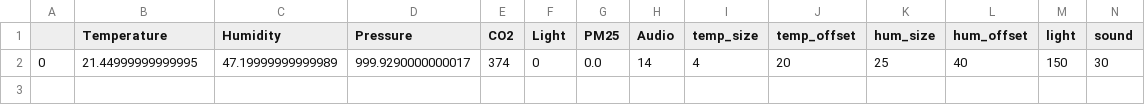
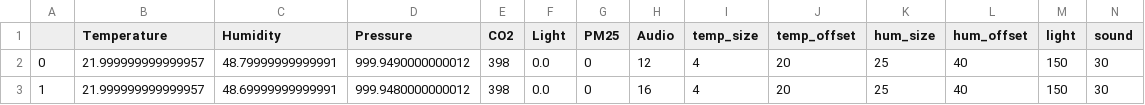
Before and after one commit to stm5131/homieq, a CSV file: output.csv, drawn as a sheet; only a part is shown; rows hold the shown columns only; the diff names each change by its address in the sheet, - before the commit and + after, or states it on an @@ line.

```diff
--- a/output.csv
+++ b/output.csv
-B2 (Temperature): 21.44999999999995
+B2 (Temperature): 21.999999999999957
-C2 (Humidity): 47.19999999999989
+C2 (Humidity): 48.79999999999991
-D2 (Pressure): 999.9290000000017
+D2 (Pressure): 999.9490000000012
-E2 (CO2): 374
+E2 (CO2): 398
-F2 (Light): 0
+F2 (Light): 0.0
-G2 (PM25): 0.0
+G2 (PM25): 0
-H2 (Audio): 14
+H2 (Audio): 12
+row 3: 1 | 21.999999999999957 | 48.69999999999991 | 999.9480000000012 | 398 | 0.0 | 0 | 16 | 4 | 20 | 25 | 40 | 150 | 30
```
Also changed, not shown: 3 other files.
